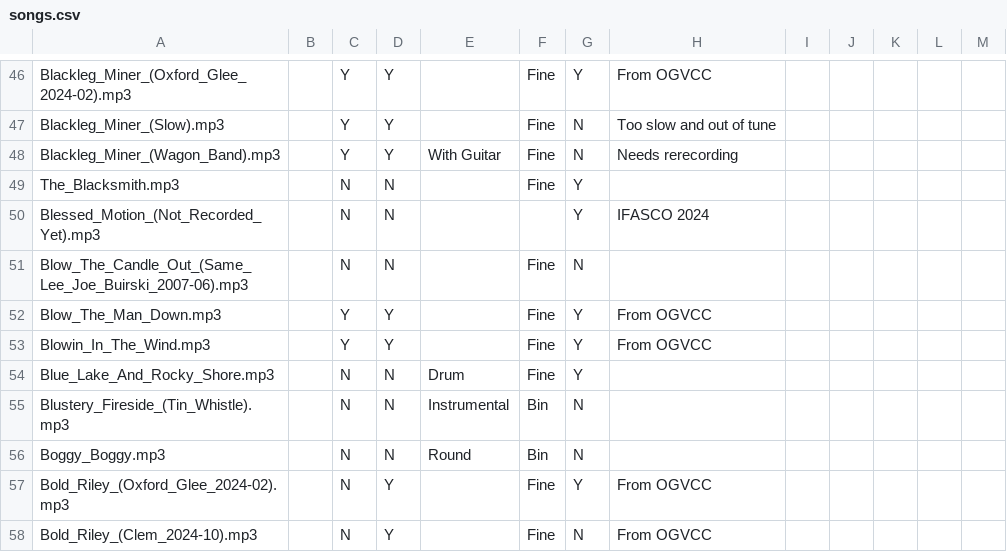
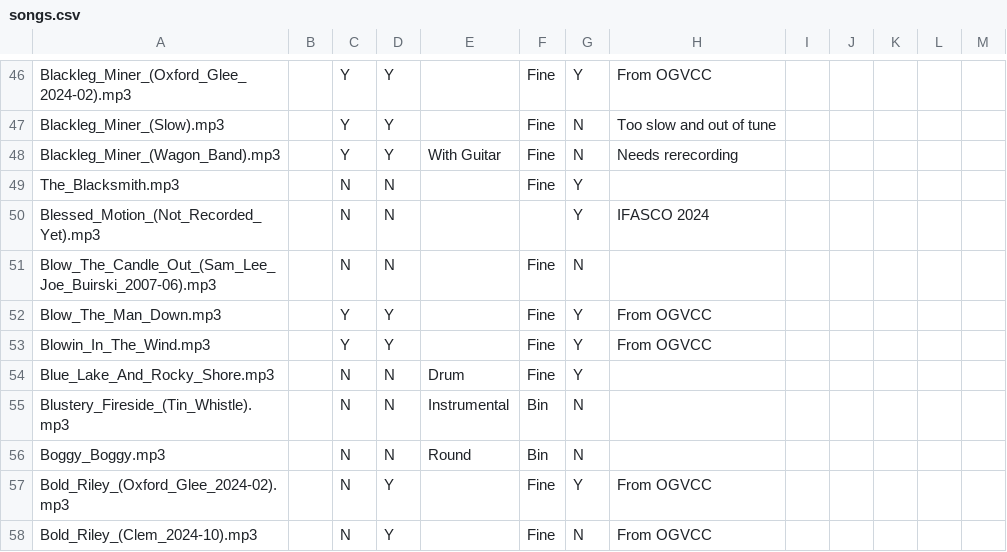
Before and after one commit to IMP1/virtualcampfire, a CSV file: songs.csv, drawn as a sheet; only a part is shown, gaps mark what is left out.

```diff
--- a/songs.csv
+++ b/songs.csv
@@ -50,3 +50,3 @@ The_Blacksmith.mp3,,N,N,,Fine,Y,,,,,,
 Blessed_Motion_(Not_Recorded_Yet).mp3,,N,N,,,Y,"IFASCO 2024"
-Blow_The_Candle_Out_(Same_Lee_Joe_Buirski_2007-06).mp3,,N,N,,Fine,N,,,,,,
+Blow_The_Candle_Out_(Sam_Lee_Joe_Buirski_2007-06).mp3,,N,N,,Fine,N,,,,,,
 Blow_The_Man_Down.mp3,,Y,Y,,Fine,Y,From OGVCC,,,,,
```
Also changed, not shown: 11 other files.
